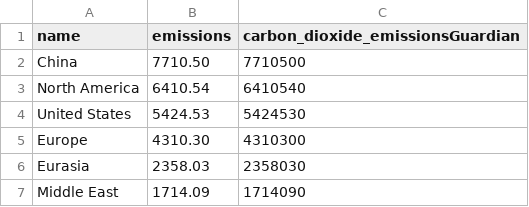
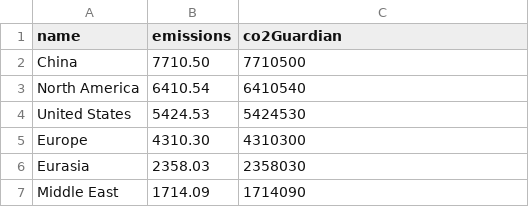
Before and after one commit to swigodsky/Data621, a CSV file: co2emissions.csv, drawn as a sheet; only a part is shown.

Commit message:
Update co2emissions.csv

```diff
--- a/co2emissions.csv
+++ b/co2emissions.csv
@@ -1,2 +1,2 @@
-name,emissions,carbon_dioxide_emissionsGuardian
+name,emissions,co2Guardian
 China,7710.50,7710500
```
